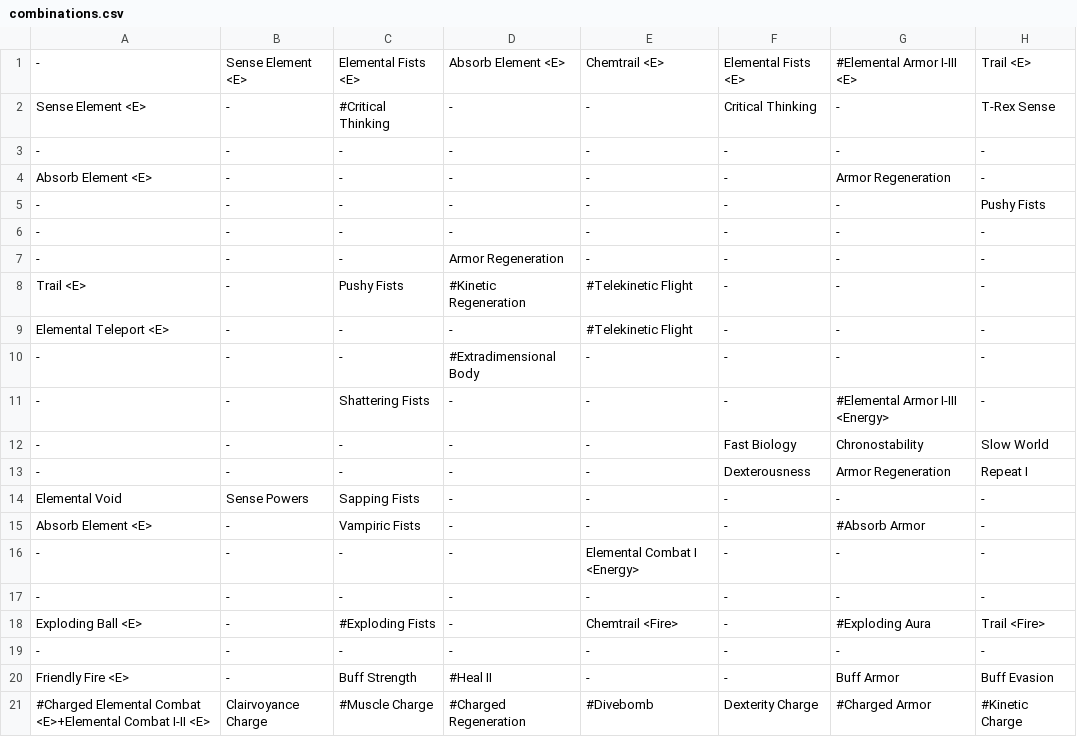
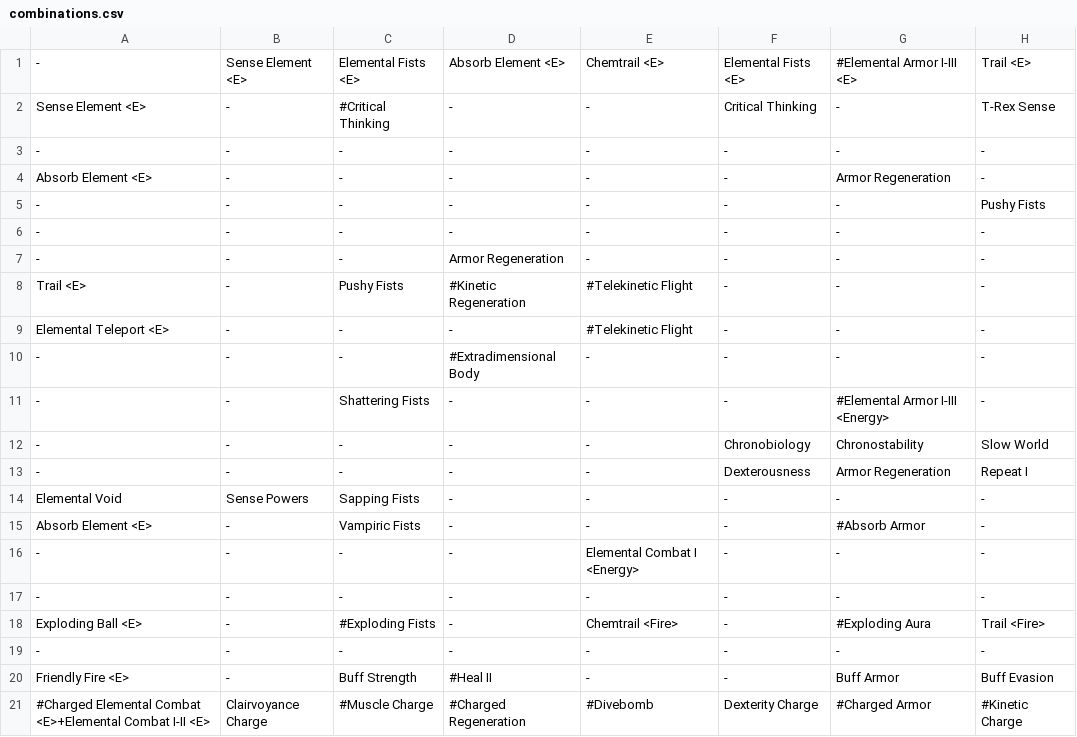
Before and after one commit to shemetz/Worm-Prototype, a CSV file: src/mainClasses/combinations.csv, drawn as a sheet; only a part is shown; the diff names each change by its address in the sheet, - before the commit and + after, or states it on an @@ line.

```diff
--- a/src/mainClasses/combinations.csv
+++ b/src/mainClasses/combinations.csv
-F12: Fast Biology
+F12: Chronobiology
```
Also changed, not shown: 15 other files.
